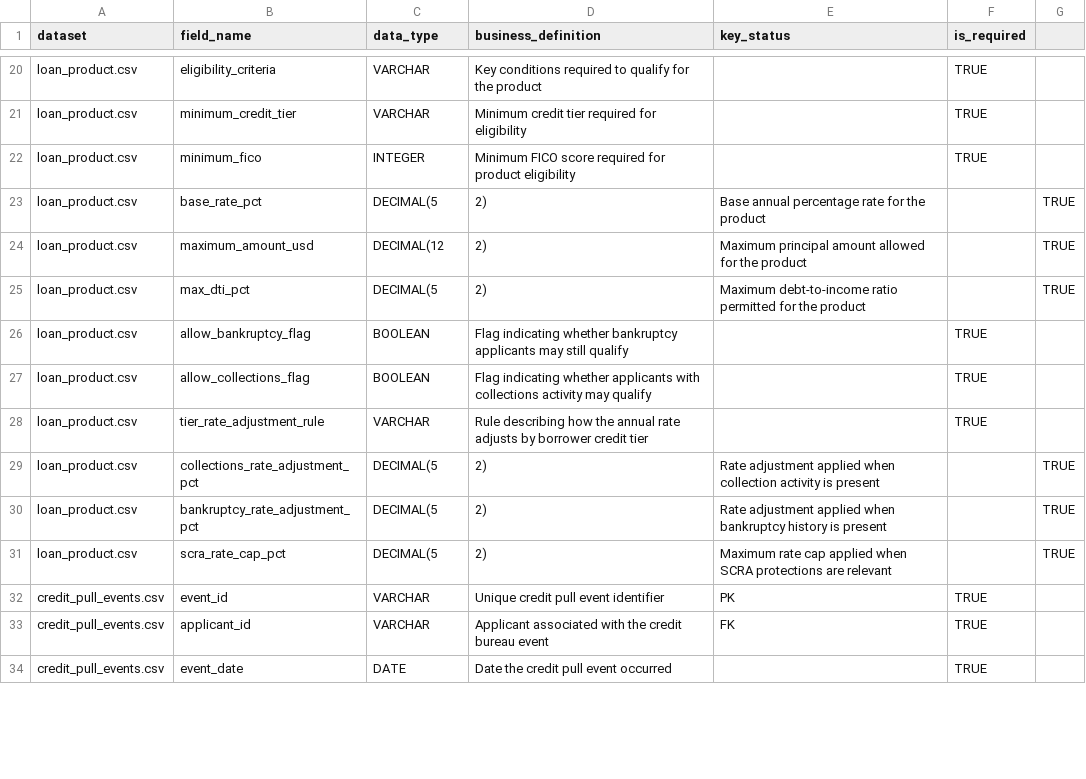
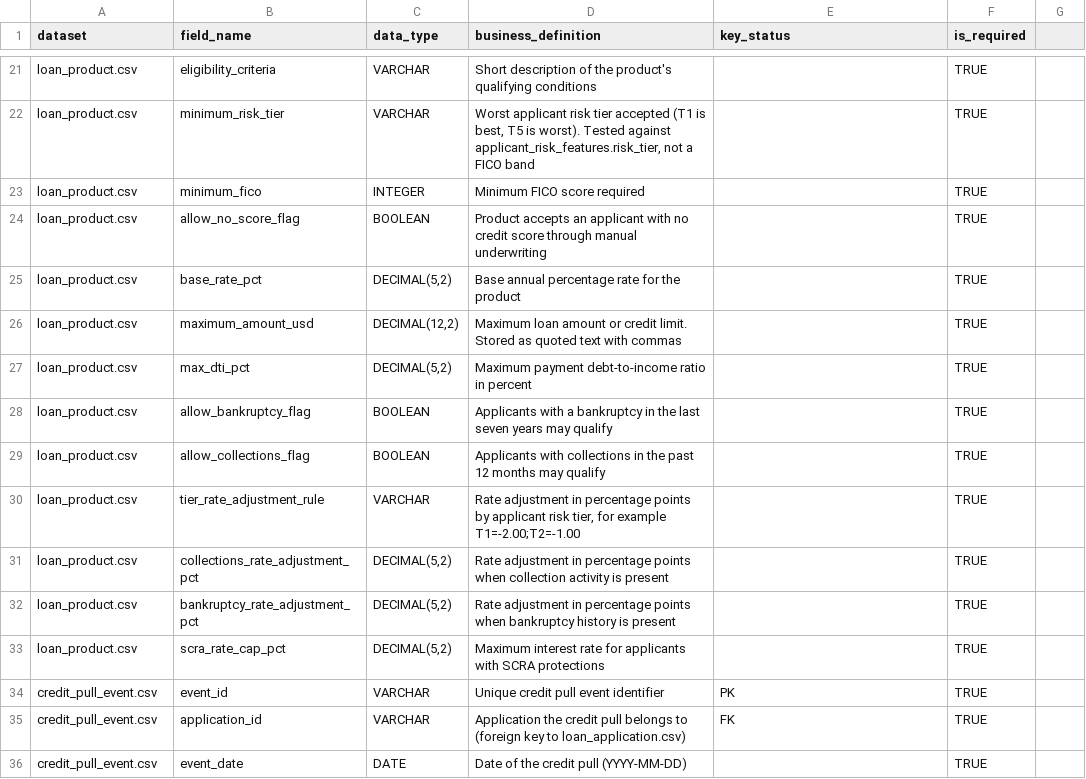
Before and after one commit to Wenting-Hou/FinTech-Credit-Loan-Review, a CSV file: metadata/structured_data_dictionary.csv, drawn as a sheet; only a part is shown, gaps mark what is left out; addresses are those after the commit; the diff covers the shown part only; the diff names each change by its address in the sheet, - before the commit and + after, or states it on an @@ line.

Commit message:
Bring docs and contracts in line with the five-dataset model
- Rebuild structured_data_dictionary.csv from the actual CSV headers
- Master contract: applicant.csv entry, applicant_id FK, XREF_009/010,
  synthetic personal data note, date format exceptions, metadata filename
- Applicant contract: allowed values, citizenship_status, occupation, age note
- loan_application contract and semantic contract: M/D/YYYY dates, applicant_id,
  repeat-applicant grain notes
- README section 5 rows replaced with issues that are still present
- microcosm.md and erd_diagram.md: five datasets and a Mermaid ERD
- Consistency checker: applicant checks (64 checks)
- applicant.csv: unique phone numbers with in-state area codes

```diff
--- a/metadata/structured_data_dictionary.csv
+++ b/metadata/structured_data_dictionary.csv
-D21 (business_definition): Key conditions required to qualify for the product
+D21 (business_definition): Short description of the product's qualifying conditions
-B22 (field_name): minimum_credit_tier
+B22 (field_name): minimum_risk_tier
-D22 (business_definition): Minimum credit tier required for eligibility
+D22 (business_definition): Worst applicant risk tier accepted (T1 is best, T5 is worst). Tested against applicant_risk_features.risk_tier, not a FICO band
-D23 (business_definition): Minimum FICO score required for product eligibility
+D23 (business_definition): Minimum FICO score required
+row 24: loan_product.csv | allow_no_score_flag | BOOLEAN | Product accepts an applicant with no credit score through manual underwriting |  | TRUE
-C25 (data_type): DECIMAL(5
+C25 (data_type): DECIMAL(5,2)
-D25 (business_definition): 2)
+D25 (business_definition): Base annual percentage rate for the product
-E25 (key_status): Base annual percentage rate for the product
+E25 (key_status): (empty)
-F25:F27 (is_required): (empty)
+F25:F27 (is_required): TRUE
-G25:G27: TRUE
+G25:G27: (empty)
-C26 (data_type): DECIMAL(12
+C26 (data_type): DECIMAL(12,2)
-D26 (business_definition): 2)
+D26 (business_definition): Maximum loan amount or credit limit. Stored as quoted text with commas
-E26 (key_status): Maximum principal amount allowed for the product
+E26 (key_status): (empty)
-C27 (data_type): DECIMAL(5
+C27 (data_type): DECIMAL(5,2)
-D27 (business_definition): 2)
+D27 (business_definition): Maximum payment debt-to-income ratio in percent
-E27 (key_status): Maximum debt-to-income ratio permitted for the product
+E27 (key_status): (empty)
-D28 (business_definition): Flag indicating whether bankruptcy applicants may still qualify
+D28 (business_definition): Applicants with a bankruptcy in the last seven years may qualify
-D29 (business_definition): Flag indicating whether applicants with collections activity may qualify
+D29 (business_definition): Applicants with collections in the past 12 months may qualify
-D30 (business_definition): Rule describing how the annual rate adjusts by borrower credit tier
+D30 (business_definition): Rate adjustment in percentage points by applicant risk tier, for example T1=-2.00;T2=-1.00
-C31:C33 (data_type): DECIMAL(5
+C31:C33 (data_type): DECIMAL(5,2)
-D31 (business_definition): 2)
+D31 (business_definition): Rate adjustment in percentage points when collection activity is present
-E31 (key_status): Rate adjustment applied when collection activity is present
+E31 (key_status): (empty)
-F31:F33 (is_required): (empty)
+F31:F33 (is_required): TRUE
-G31:G33: TRUE
+G31:G33: (empty)
-D32 (business_definition): 2)
+D32 (business_definition): Rate adjustment in percentage points when bankruptcy history is present
-E32 (key_status): Rate adjustment applied when bankruptcy history is present
+E32 (key_status): (empty)
-D33 (business_definition): 2)
+D33 (business_definition): Maximum interest rate for applicants with SCRA protections
-E33 (key_status): Maximum rate cap applied when SCRA protections are relevant
+E33 (key_status): (empty)
-A34:A36 (dataset): credit_pull_events.csv
+A34:A36 (dataset): credit_pull_event.csv
-B35 (field_name): applicant_id
+B35 (field_name): application_id
-D35 (business_definition): Applicant associated with the credit bureau event
+D35 (business_definition): Application the credit pull belongs to (foreign key to loan_application.csv)
-D36 (business_definition): Date the credit pull event occurred
+D36 (business_definition): Date of the credit pull (YYYY-MM-DD)
```
Also changed, not shown: 3 added rows, 6 removed rows and 88 edited cells elsewhere in this file, data/structured/raw/applicant.csv, 10 other files.
